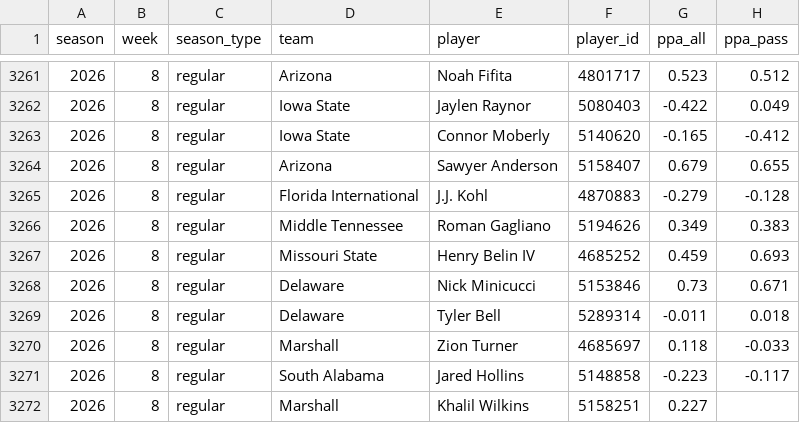
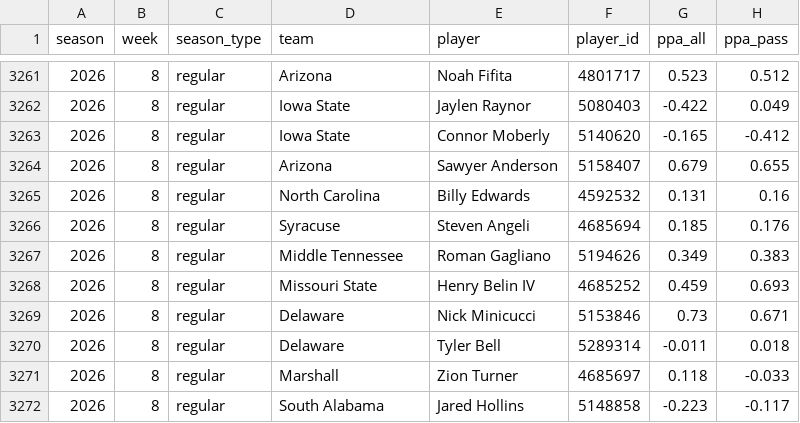
Before and after one commit to Jono-bit-trade/cfb-model, a CSV file: data/qb_ppa/2026.csv, drawn as a sheet; only a part is shown, gaps mark what is left out; the shorter side is filled out with more unchanged rows; the diff covers the shown part only.

```diff
--- a/data/qb_ppa/2026.csv
+++ b/data/qb_ppa/2026.csv
@@ -3264,3 +3264,4 @@ season,week,season_type,team,player,player_id,ppa_all,ppa_pass
 2026,8,regular,Arizona,Sawyer Anderson,5158407,0.679,0.655
-2026,8,regular,Florida International,J.J. Kohl,4870883,-0.279,-0.128
+2026,8,regular,North Carolina,Billy Edwards,4592532,0.131,0.16
+2026,8,regular,Syracuse,Steven Angeli,4685694,0.185,0.176
 2026,8,regular,Middle Tennessee,Roman Gagliano,5194626,0.349,0.383
```
Also changed, not shown: 108 moved rows elsewhere in this file, data/games/2026.csv, data/qb_ppa/2024.csv, 1 other file.
